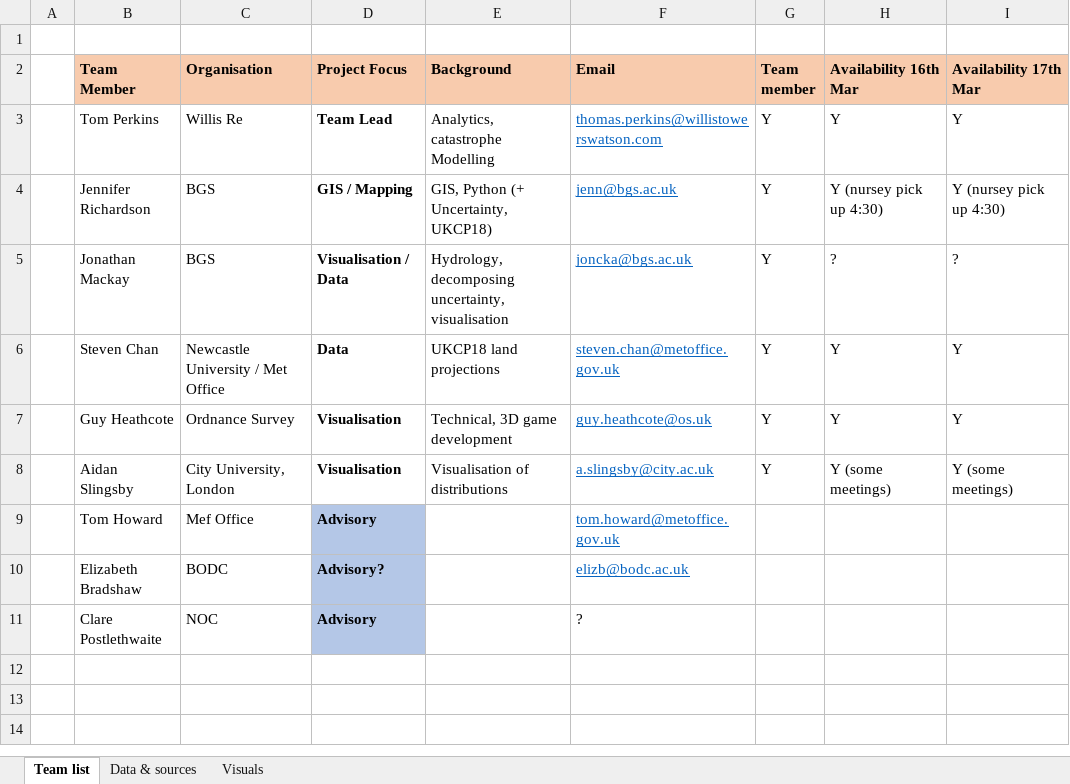
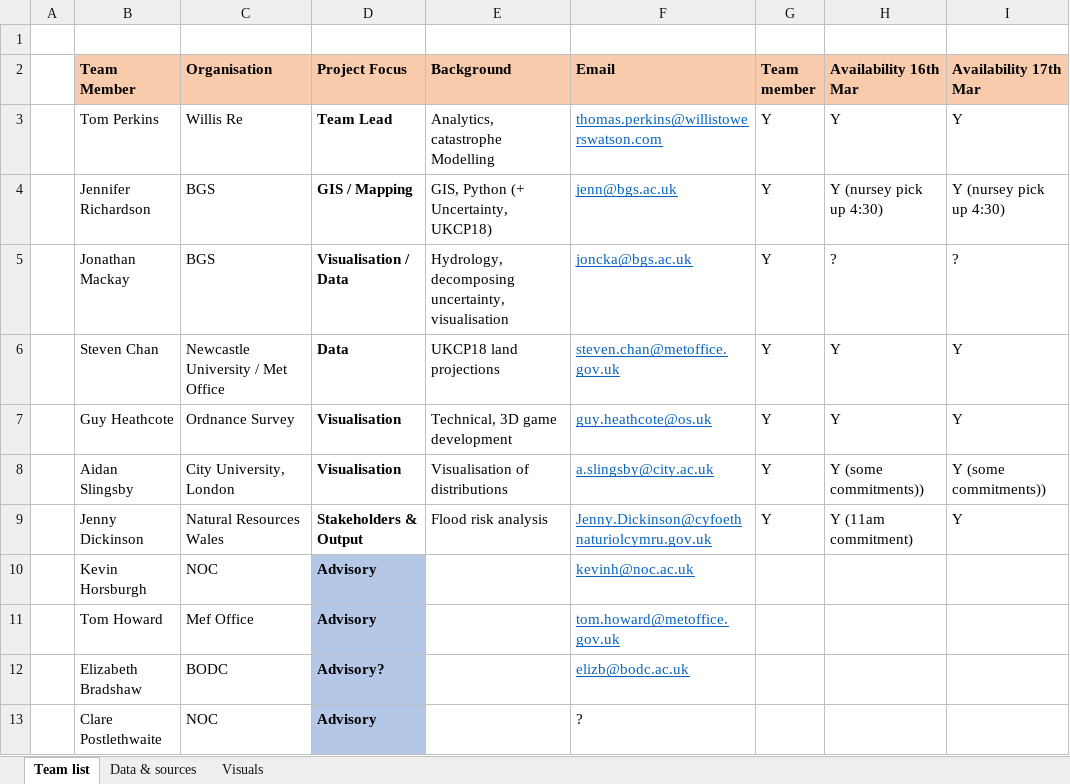
Before and after one commit to TPerkins94/UncertainSea, an Excel workbook: UncertainSea - Project Log.xlsx, sheet Team list, drawn as a sheet; values as stored, in another font and other column widths than the file's, no borders; the diff names each change by its address in the sheet, - before the commit and + after, or states it on an @@ line.

Commit message:
Update UncertainSea - Project Log.xlsx

```diff
--- a/UncertainSea - Project Log.xlsx (sheet Team list)
+++ b/UncertainSea - Project Log.xlsx (sheet Team list)
-H8 (Availability 16th Mar): Y (some meetings)
+H8 (Availability 16th Mar): Y (some commitments))
-I8 (Availability 17th Mar): Y (some meetings)
+I8 (Availability 17th Mar): Y (some commitments))
+row 9:  | Jenny Dickinson | Natural Resources Wales | Stakeholders & Output | Flood risk analysis | Jenny.Dickinson@cyfoethnaturiolcymru.gov.uk | Y | Y (11am commitment) | Y
+row 10:  | Kevin Horsburgh | NOC | Advisory |  | kevinh@noc.ac.uk
```
